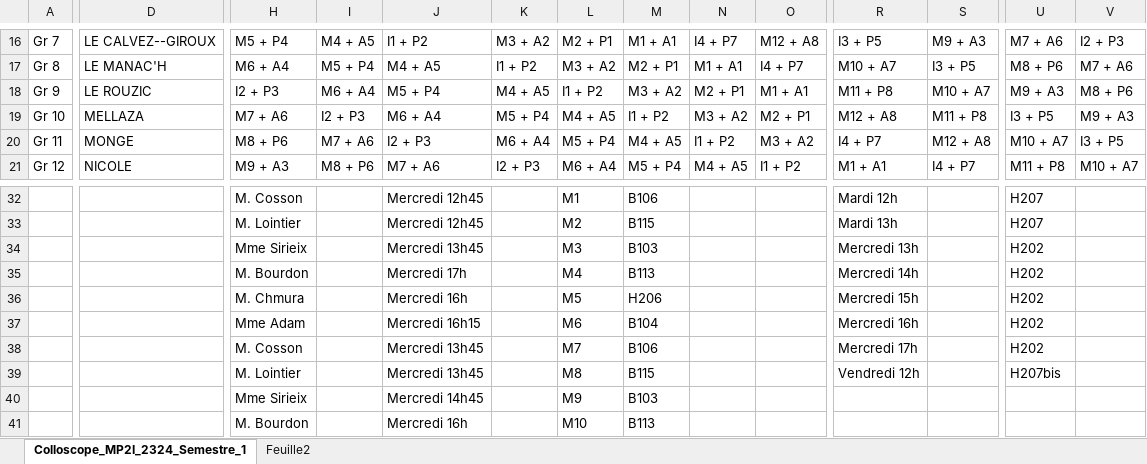
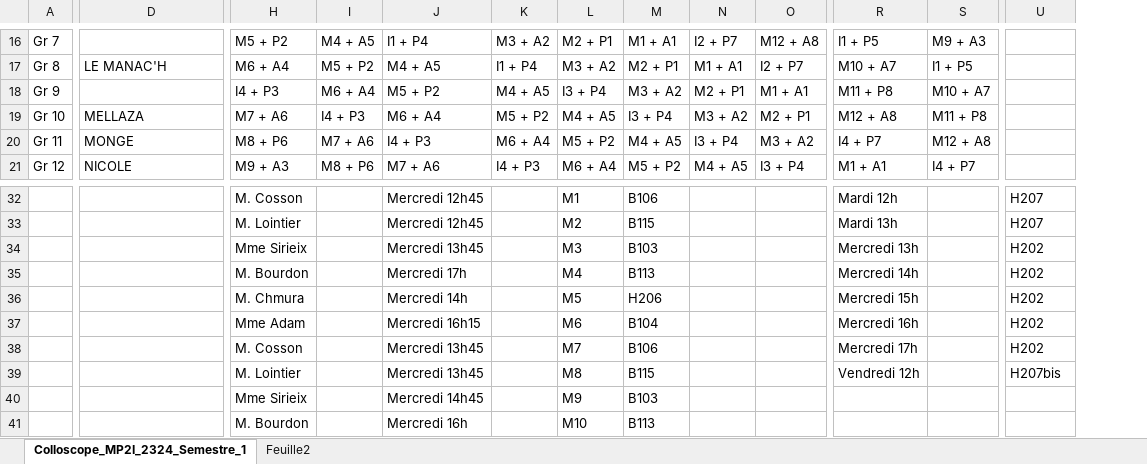
Before and after one commit to RugiSerl/colloscope, an Excel workbook: assets/colloscope.xlsx, sheet Colloscope_MP2I_2324_Semestre_1, drawn as a sheet; only a part is shown, gaps mark what is left out; values as stored, in another font and other column widths than the file's, no cell formats; removed rows and columns are numbered as before the commit, all else as after; the diff covers the shown part only; the diff names each change by its address in the sheet, - before the commit and + after, or states it on an @@ line.

```diff
--- a/assets/colloscope.xlsx (sheet Colloscope_MP2I_2324_Semestre_1)
+++ b/assets/colloscope.xlsx (sheet Colloscope_MP2I_2324_Semestre_1)
-column V, rows 16-21: I2 + P3 | M7 + A6 | M8 + P6 | M9 + A3 | I3 + P5 | M10 + A7
-D16: LE CALVEZ--GIROUX
+D16: (empty)
-H16: M5 + P4
+H16: M5 + P2
-J16: I1 + P2
+J16: I1 + P4
-N16: I4 + P7
+N16: I2 + P7
-R16: I3 + P5
+R16: I1 + P5
-U16: M7 + A6
+U16: (empty)
-I17: M5 + P4
+I17: M5 + P2
-K17: I1 + P2
+K17: I1 + P4
-O17: I4 + P7
+O17: I2 + P7
-S17: I3 + P5
+S17: I1 + P5
-U17: M8 + P6
+U17: (empty)
-D18: LE ROUZIC
+D18: (empty)
-H18: I2 + P3
+H18: I4 + P3
-J18: M5 + P4
+J18: M5 + P2
-L18: I1 + P2
+L18: I3 + P4
-U18: M9 + A3
+U18: (empty)
-I19: I2 + P3
+I19: I4 + P3
-K19: M5 + P4
+K19: M5 + P2
-M19: I1 + P2
+M19: I3 + P4
-U19: I3 + P5
+U19: (empty)
-J20: I2 + P3
+J20: I4 + P3
-L20: M5 + P4
+L20: M5 + P2
-N20: I1 + P2
+N20: I3 + P4
-U20: M10 + A7
+U20: (empty)
-K21: I2 + P3
+K21: I4 + P3
-M21: M5 + P4
+M21: M5 + P2
-O21: I1 + P2
+O21: I3 + P4
-U21: M11 + P8
+U21: (empty)
-J36: Mercredi 16h
+J36: Mercredi 14h
```
Also changed, not shown: 2 added rows, 2 removed rows, 57 edited cells and merged cells elsewhere in this sheet, cell formats, 3 other files.
